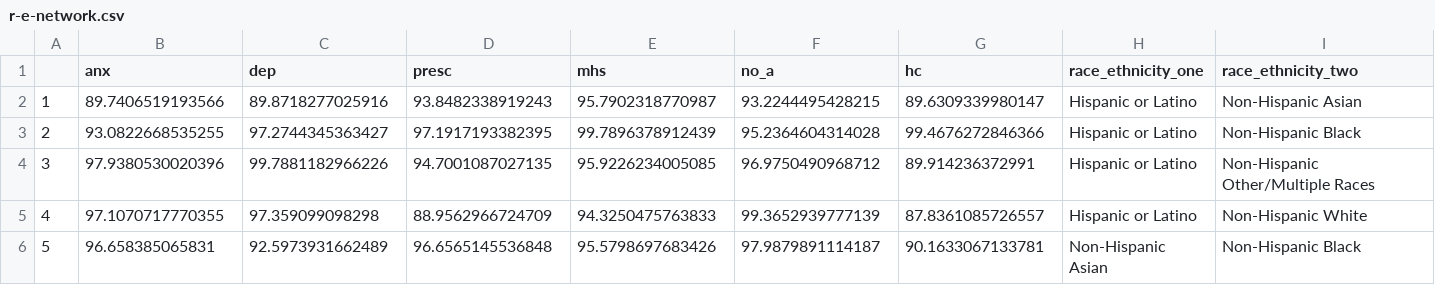
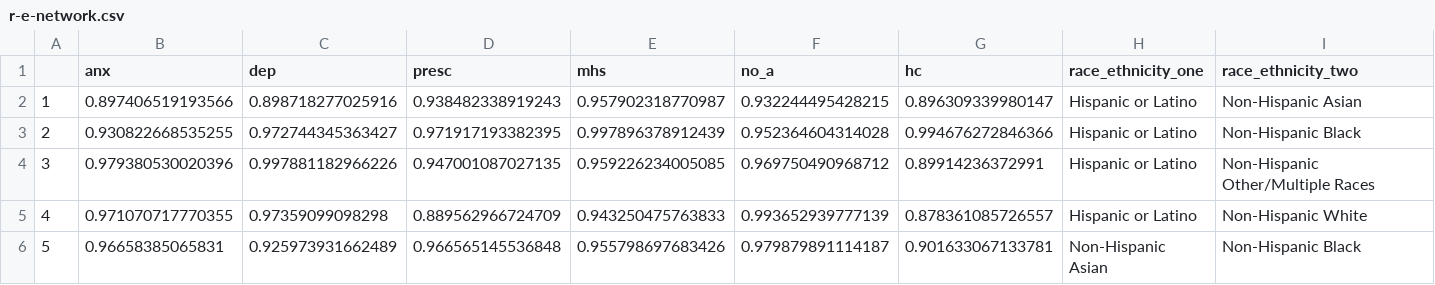
Before and after one commit to stat231-f21/blog_THeHe, a CSV file: wrangled_csv_data/r-e-network.csv, drawn as a sheet; only a part is shown; the diff covers the shown part only.

```diff
--- a/wrangled_csv_data/r-e-network.csv
+++ b/wrangled_csv_data/r-e-network.csv
@@ -1,6 +1,6 @@
 "","anx","dep","presc","mhs","no_a","hc","race_ethnicity_one","race_ethnicity_two"
-"1",89.7406519193566,89.8718277025916,93.8482338919243,95.7902318770987,93.2244495428215,89.6309339980147,"Hispanic or Latino","Non-Hispanic Asian"
-"2",93.0822668535255,97.2744345363427,97.1917193382395,99.7896378912439,95.2364604314028,99.4676272846366,"Hispanic or Latino","Non-Hispanic Black"
-"3",97.9380530020396,99.7881182966226,94.7001087027135,95.9226234005085,96.9750490968712,89.914236372991,"Hispanic or Latino","Non-Hispanic Other/Multiple Races"
-"4",97.1070717770355,97.359099098298,88.9562966724709,94.3250475763833,99.3652939777139,87.8361085726557,"Hispanic or Latino","Non-Hispanic White"
-"5",96.658385065831,92.5973931662489,96.6565145536848,95.5798697683426,97.9879891114187,90.1633067133781,"Non-Hispanic Asian","Non-Hispanic Black"
+"1",0.897406519193566,0.898718277025916,0.938482338919243,0.957902318770987,0.932244495428215,0.896309339980147,"Hispanic or Latino","Non-Hispanic Asian"
+"2",0.930822668535255,0.972744345363427,0.971917193382395,0.997896378912439,0.952364604314028,0.994676272846366,"Hispanic or Latino","Non-Hispanic Black"
+"3",0.979380530020396,0.997881182966226,0.947001087027135,0.959226234005085,0.969750490968712,0.89914236372991,"Hispanic or Latino","Non-Hispanic Other/Multiple Races"
+"4",0.971070717770355,0.97359099098298,0.889562966724709,0.943250475763833,0.993652939777139,0.878361085726557,"Hispanic or Latino","Non-Hispanic White"
+"5",0.96658385065831,0.925973931662489,0.966565145536848,0.955798697683426,0.979879891114187,0.901633067133781,"Non-Hispanic Asian","Non-Hispanic Black"
```
Also changed, not shown: 30 edited cells elsewhere in this file, 2 other files.
